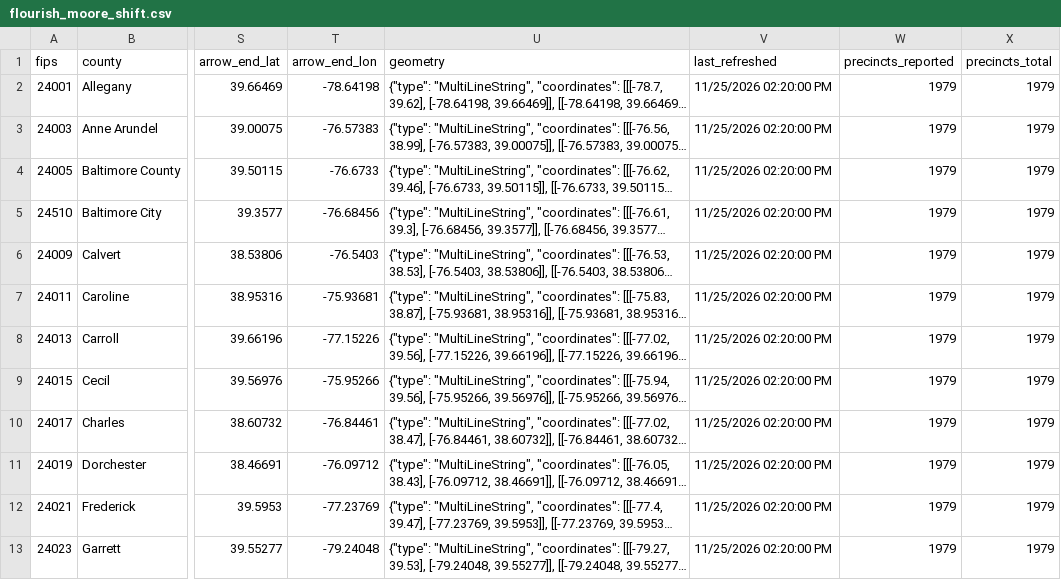
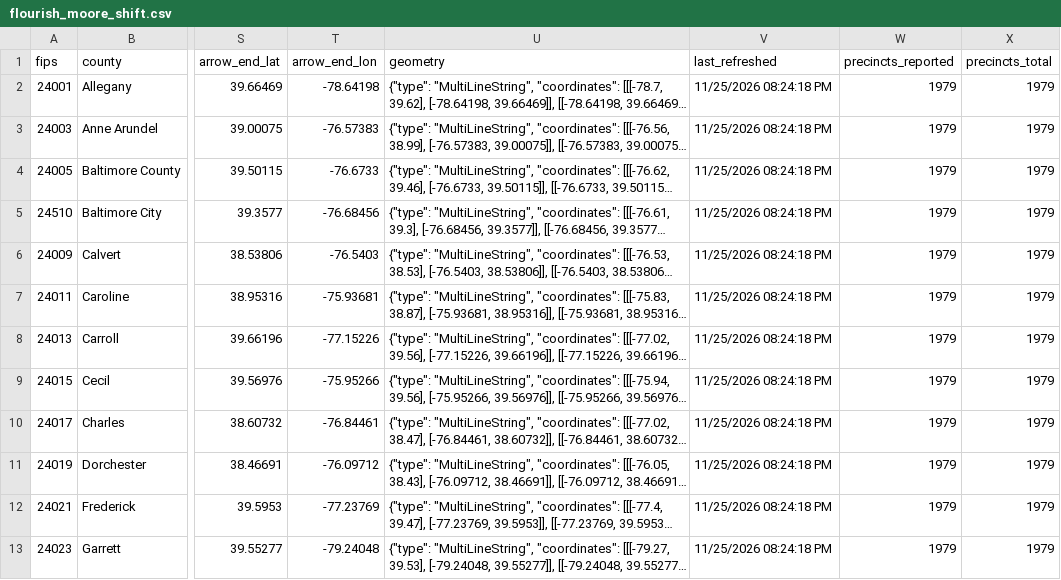
Before and after one commit to Sammyliu0606/midterm_result, a CSV file: data/live/flourish/flourish_moore_shift.csv, drawn as a sheet; only a part is shown, gaps mark what is left out; long unchanged cells end in …; the diff covers the shown part only; the diff names each change by its address in the sheet, - before the commit and + after, or states it on an @@ line.

```diff
--- a/data/live/flourish/flourish_moore_shift.csv
+++ b/data/live/flourish/flourish_moore_shift.csv
-V2:V13 (last_refreshed): 11/25/2026 02:20:00 PM
+V2:V13 (last_refreshed): 11/25/2026 08:24:18 PM
```
Also changed, not shown: 17 edited cells elsewhere in this file, data/live/flourish/flourish_gov_bar.csv, data/live/flourish/flourish_gov_map.csv, 17 other files.
